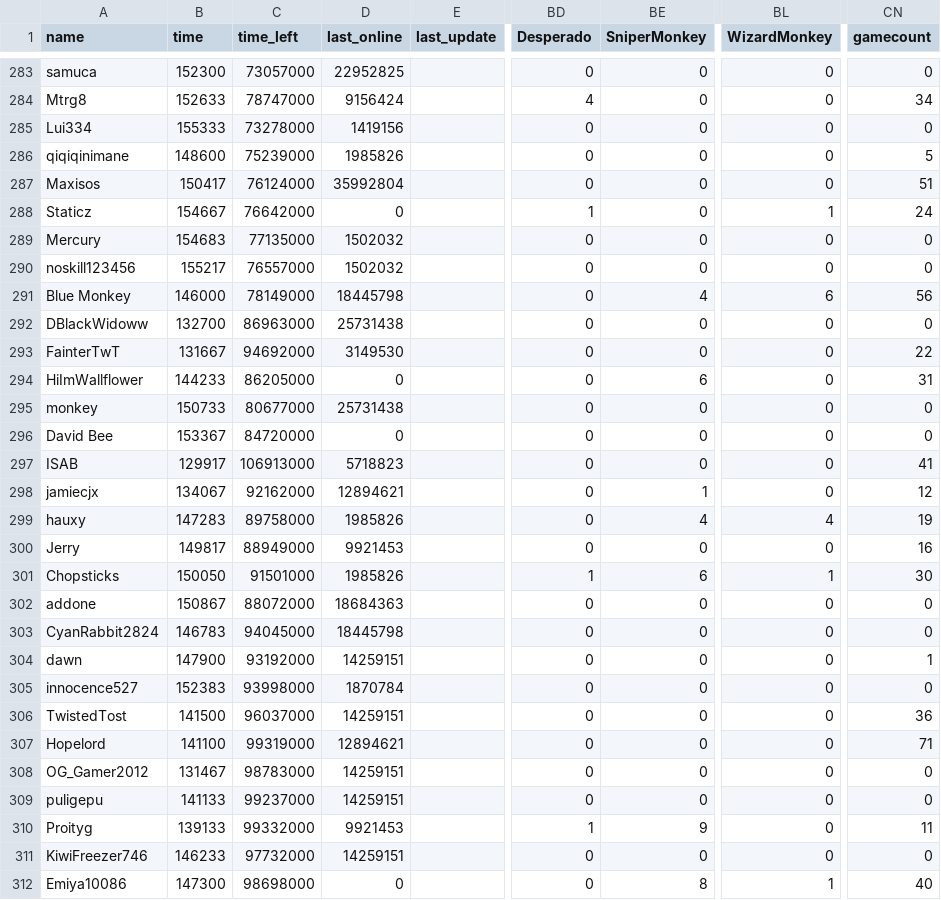
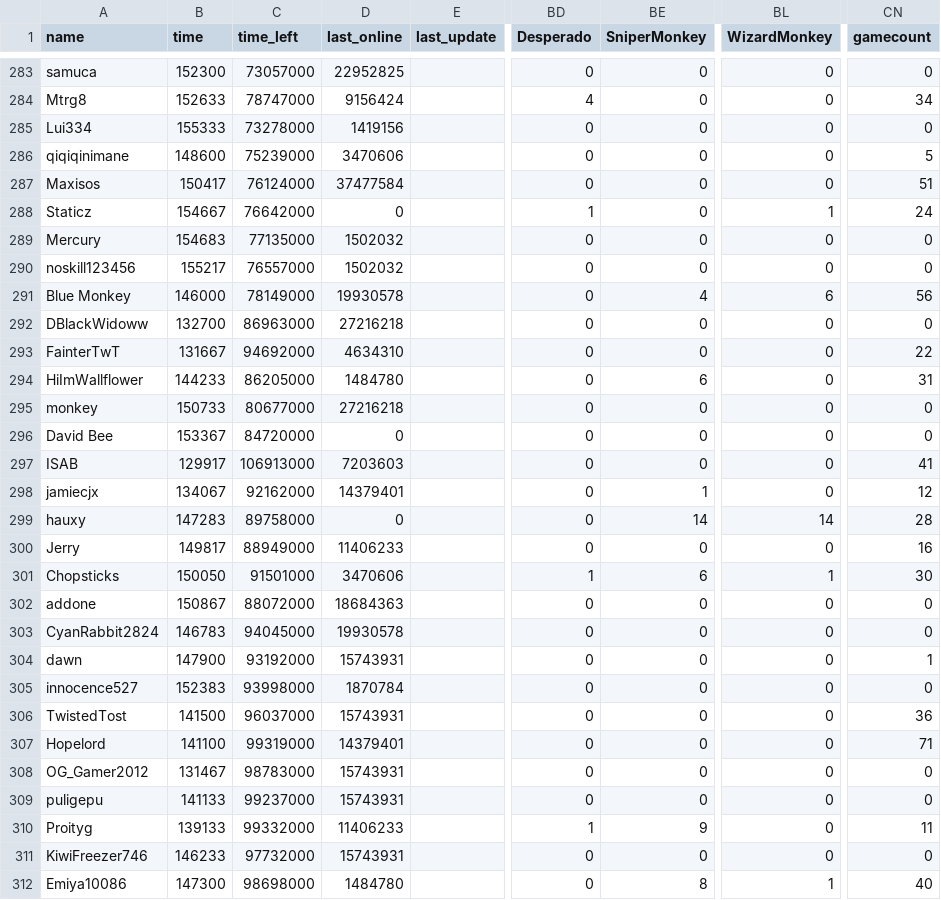
Before and after one commit to ducanup01/btd6race, a CSV file: race_leaderboard.csv, drawn as a sheet; only a part is shown, gaps mark what is left out; the diff covers the shown part only; the diff names each change by its address in the sheet, - before the commit and + after, or states it on an @@ line.

Commit message:
automatic updater

```diff
--- a/race_leaderboard.csv
+++ b/race_leaderboard.csv
-D286 (last_online): 1985826
+D286 (last_online): 3470606
-D287 (last_online): 35992804
+D287 (last_online): 37477584
-D291 (last_online): 18445798
+D291 (last_online): 19930578
-D292 (last_online): 25731438
+D292 (last_online): 27216218
-D293 (last_online): 3149530
+D293 (last_online): 4634310
-D294 (last_online): 0
+D294 (last_online): 1484780
-D295 (last_online): 25731438
+D295 (last_online): 27216218
-D297 (last_online): 5718823
+D297 (last_online): 7203603
-D298 (last_online): 12894621
+D298 (last_online): 14379401
-D299 (last_online): 1985826
+D299 (last_online): 0
-BE299 (SniperMonkey): 4
+BE299 (SniperMonkey): 14
-BL299 (WizardMonkey): 4
+BL299 (WizardMonkey): 14
-CN299 (gamecount): 19
+CN299 (gamecount): 28
-D300 (last_online): 9921453
+D300 (last_online): 11406233
-D301 (last_online): 1985826
+D301 (last_online): 3470606
-D303 (last_online): 18445798
+D303 (last_online): 19930578
-D304 (last_online): 14259151
+D304 (last_online): 15743931
-D306 (last_online): 14259151
+D306 (last_online): 15743931
-D307 (last_online): 12894621
+D307 (last_online): 14379401
-D308:D309 (last_online): 14259151
+D308:D309 (last_online): 15743931
-D310 (last_online): 9921453
+D310 (last_online): 11406233
-D311 (last_online): 14259151
+D311 (last_online): 15743931
-D312 (last_online): 0
+D312 (last_online): 1484780
```
Also changed, not shown: 142 edited cells elsewhere in this file.
